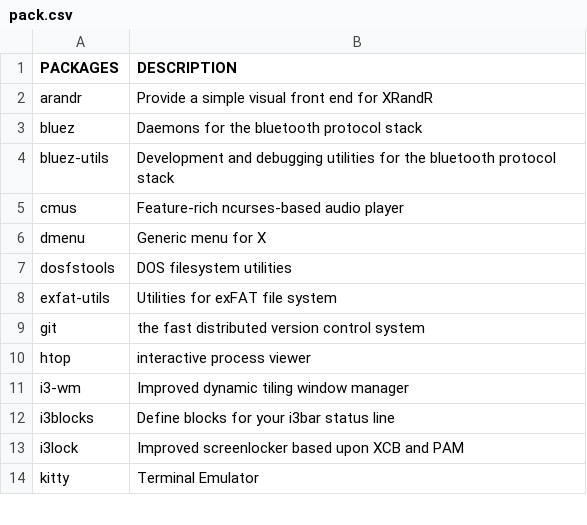
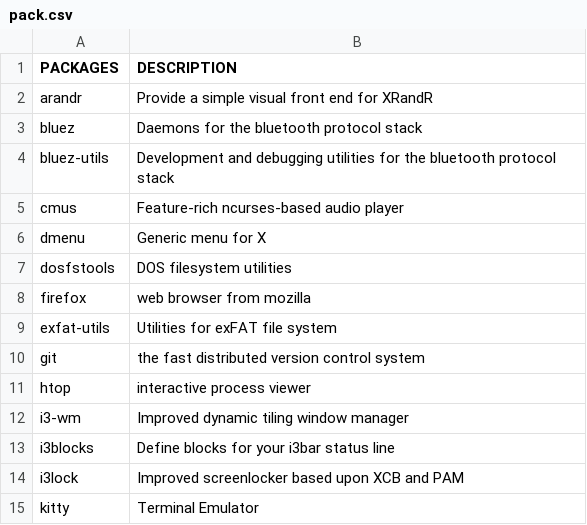
Before and after one commit to fhpraw/i3rice, a CSV file: pack.csv, drawn as a sheet; only a part is shown; the diff names each change by its address in the sheet, - before the commit and + after, or states it on an @@ line.

Commit message:
Update pack.csv

```diff
--- a/pack.csv
+++ b/pack.csv
+row 8: firefox | web browser from mozilla
```
